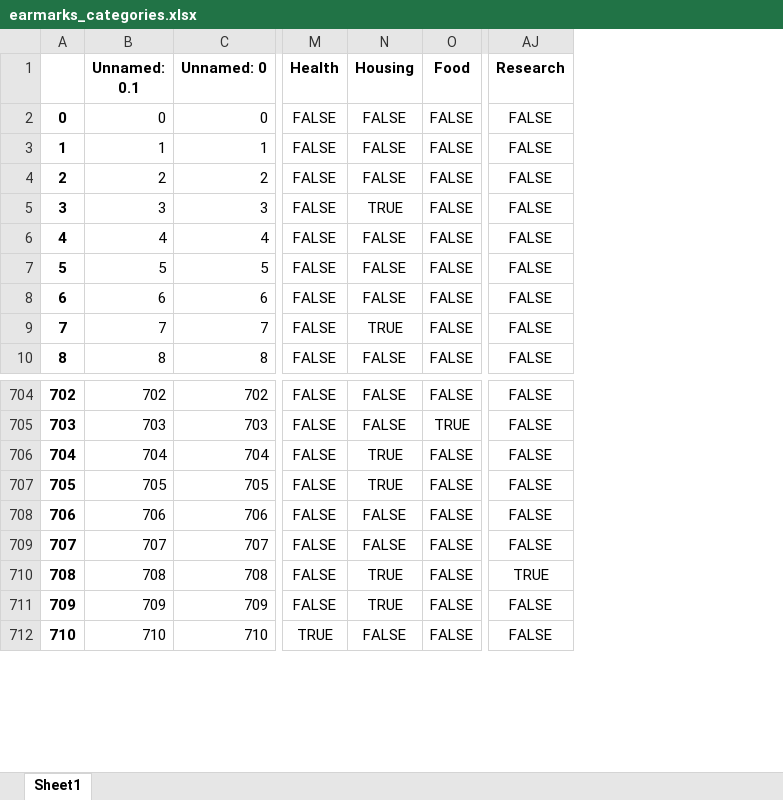
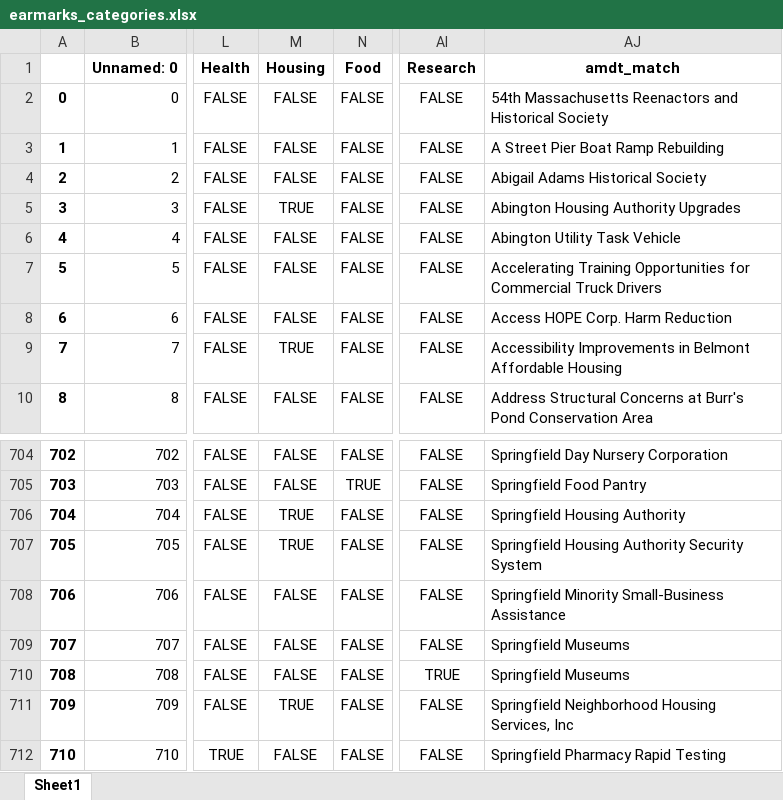
Before and after one commit to specificlanguage/gbh_earmarks, an Excel workbook: out/earmarks_categories.xlsx, sheet Sheet1, drawn as a sheet; only a part is shown, gaps mark what is left out; values as stored, in another font and other column widths than the file's, no borders; removed rows and columns are numbered as before the commit, all else as after; the diff names each change by its address in the sheet, - before the commit and + after, or states it on an @@ line.

Commit message:
Calculate money given for each category
Calculates for each city, so we can see how much didn't get money at all, or got more arts money (confusingly) for housing money

```diff
--- a/out/earmarks_categories.xlsx (sheet Sheet1)
+++ b/out/earmarks_categories.xlsx (sheet Sheet1)
-column B (Unnamed: 0.1), rows 2-10: 0 | 1 | 2 | 3 | 4 | 5 | 6 | 7 | 8; rows 704-712: 702 | 703 | 704 | 705 | 706 | 707 | 708 | 709 | 710
+column AJ (amdt_match), rows 2-10: 54th Massachusetts Reenactors and Historical Society | A Street Pier Boat Ramp Rebuilding | Abigail Adams Historical Society | Abington Housing Authority Upgrades | Abington Utility Task Vehicle | Accelerating Training Opportunities for Commercial Truck Drivers | Access HOPE Corp. Harm Reduction | Accessibility Improvements in Belmont Affordable Housing | Address Structural Concerns at Burr's Pond Conservation Area; rows 704-712: Springfield Day Nursery Corporation | Springfield Food Pantry | Springfield Housing Authority | Springfield Housing Authority Security System | Springfield Minority Small-Business Assistance | Springfield Museums | Springfield Museums | Springfield Neighborhood Housing Services, Inc | Springfield Pharmacy Rapid Testing
-M710 (Housing): TRUE
+M710 (Housing): FALSE
```
Also changed, not shown: out/amendments_to_legis.xlsx, 4 other files.
